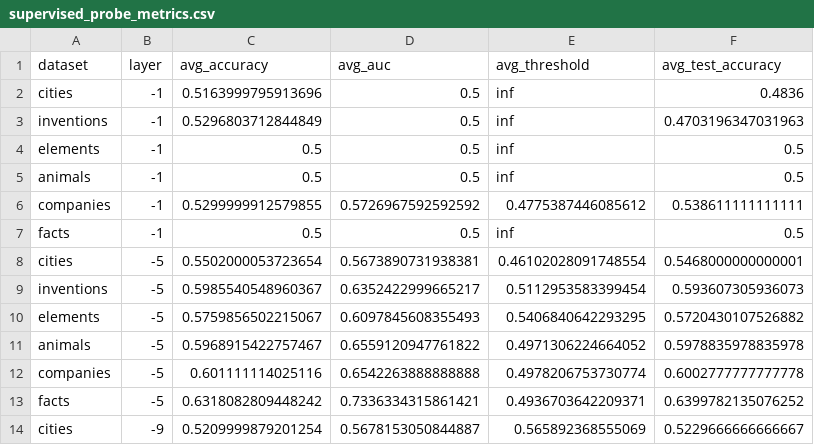
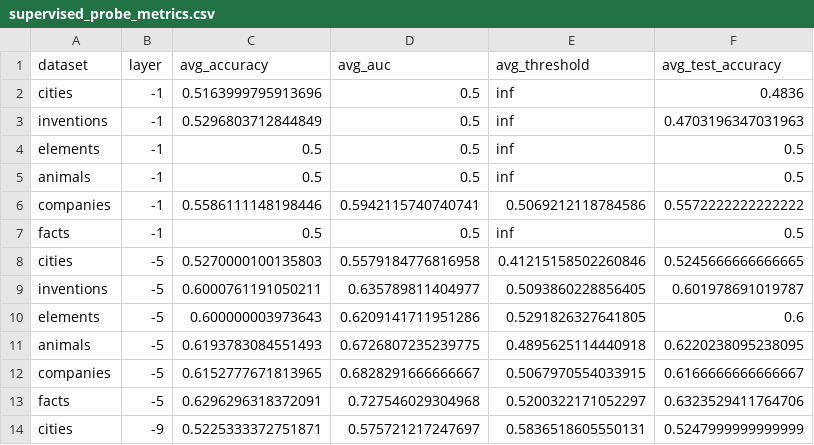
Before and after one commit to lswzxcvbnm/Probes, a CSV file: processed_datasets/supervised_probe_metrics.csv, drawn as a sheet; only a part is shown; the diff covers the shown part only.

```diff
--- a/processed_datasets/supervised_probe_metrics.csv
+++ b/processed_datasets/supervised_probe_metrics.csv
@@ -5,10 +5,10 @@ elements,-1,0.5,0.5,inf,0.5
 animals,-1,0.5,0.5,inf,0.5
-companies,-1,0.5299999912579855,0.5726967592592592,0.4775387446085612,0.538611111111111
+companies,-1,0.5586111148198446,0.5942115740740741,0.5069212118784586,0.5572222222222222
 facts,-1,0.5,0.5,inf,0.5
-cities,-5,0.5502000053723654,0.5673890731938381,0.46102028091748554,0.5468000000000001
-inventions,-5,0.5985540548960367,0.6352422999665217,0.5112953583399454,0.593607305936073
-elements,-5,0.5759856502215067,0.6097845608355493,0.5406840642293295,0.5720430107526882
-animals,-5,0.5968915422757467,0.6559120947761822,0.4971306224664052,0.5978835978835978
-companies,-5,0.601111114025116,0.6542263888888888,0.4978206753730774,0.6002777777777778
-facts,-5,0.6318082809448242,0.7336334315861421,0.4936703642209371,0.6399782135076252
-cities,-9,0.5209999879201254,0.5678153050844887,0.565892368555069,0.5229666666666667
+cities,-5,0.5270000100135803,0.5579184776816958,0.41215158502260846,0.5245666666666665
+inventions,-5,0.6000761191050211,0.635789811404977,0.5093860228856405,0.601978691019787
+elements,-5,0.600000003973643,0.6209141711951286,0.5291826327641805,0.6
+animals,-5,0.6193783084551493,0.6726807235239775,0.4895625114440918,0.6220238095238095
+companies,-5,0.6152777671813965,0.6828291666666667,0.5067970554033915,0.6166666666666667
+facts,-5,0.6296296318372091,0.727546029304968,0.5200322171052297,0.6323529411764706
+cities,-9,0.5225333372751871,0.575721217247697,0.5836518605550131,0.5247999999999999
```
Also changed, not shown: 68 edited cells elsewhere in this file, 2 other files.
